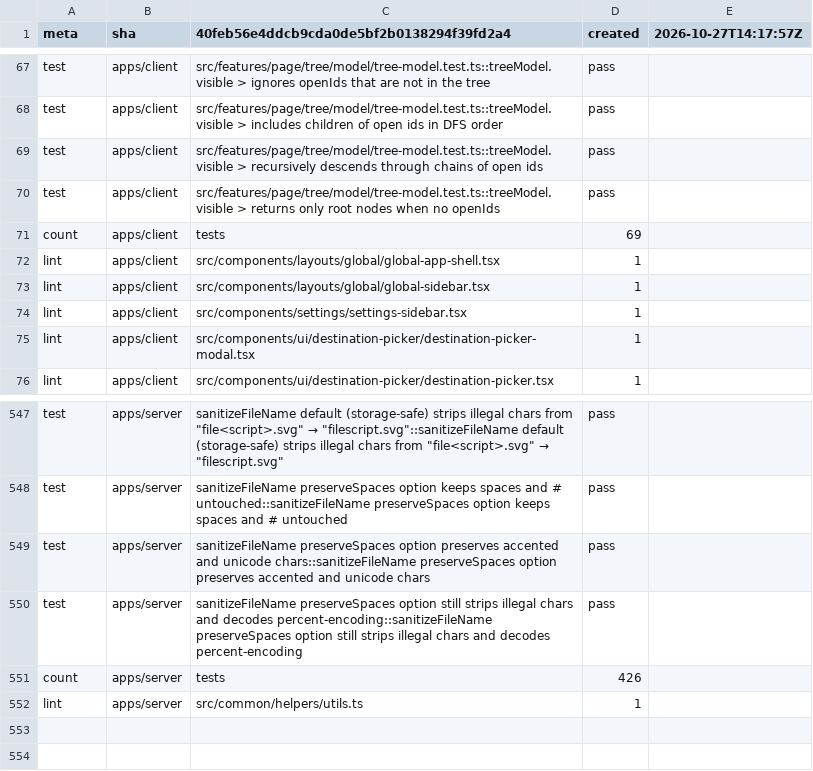
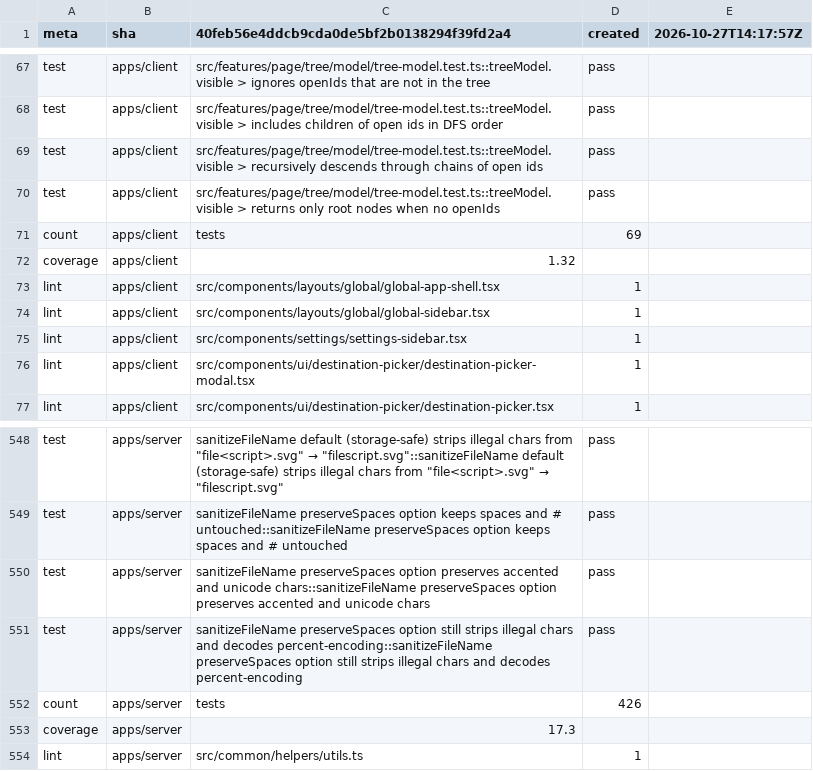
Before and after one commit to vitoleonardo/docmost, a TSV file: .claude/baseline.tsv, drawn as a sheet; only a part is shown, gaps mark what is left out; the diff names each change by its address in the sheet, - before the commit and + after, or states it on an @@ line.

```diff
--- a/.claude/baseline.tsv
+++ b/.claude/baseline.tsv
+row 72: coverage | apps/client | 1.32
+row 553: coverage | apps/server | 17.3
```
Also changed, not shown: 6 other files.
